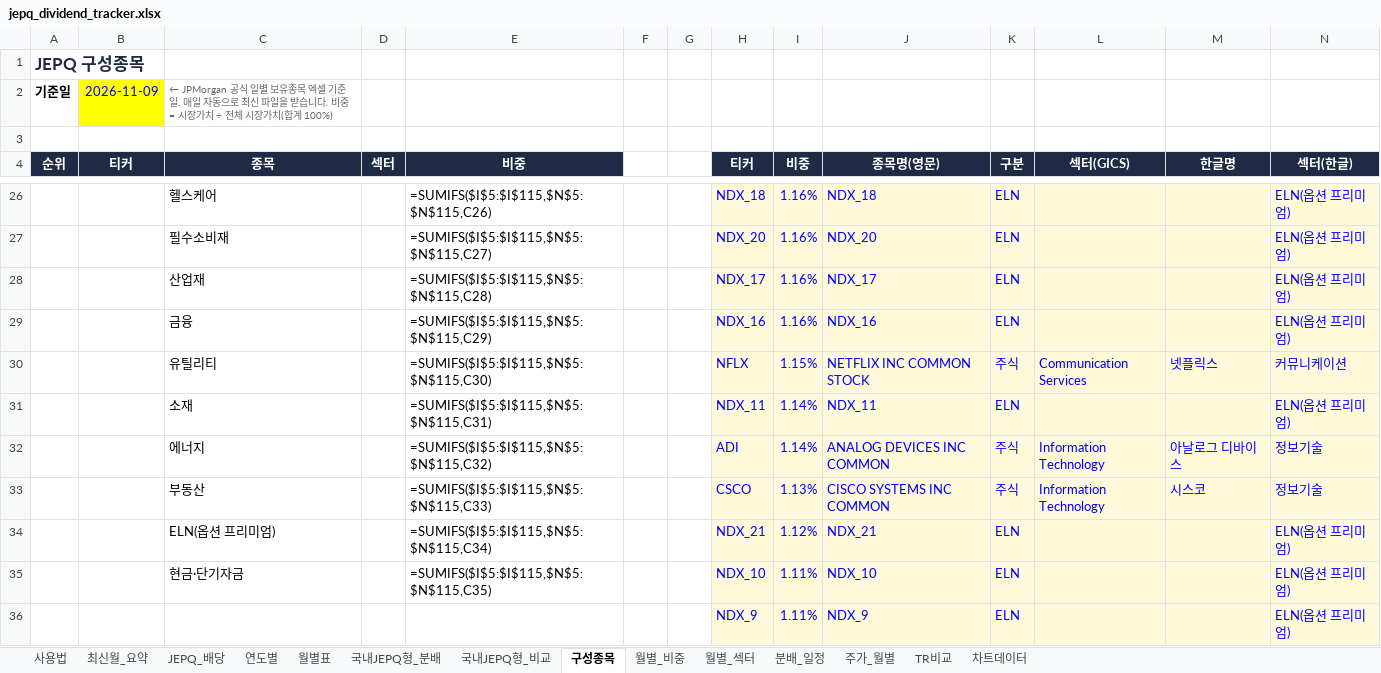
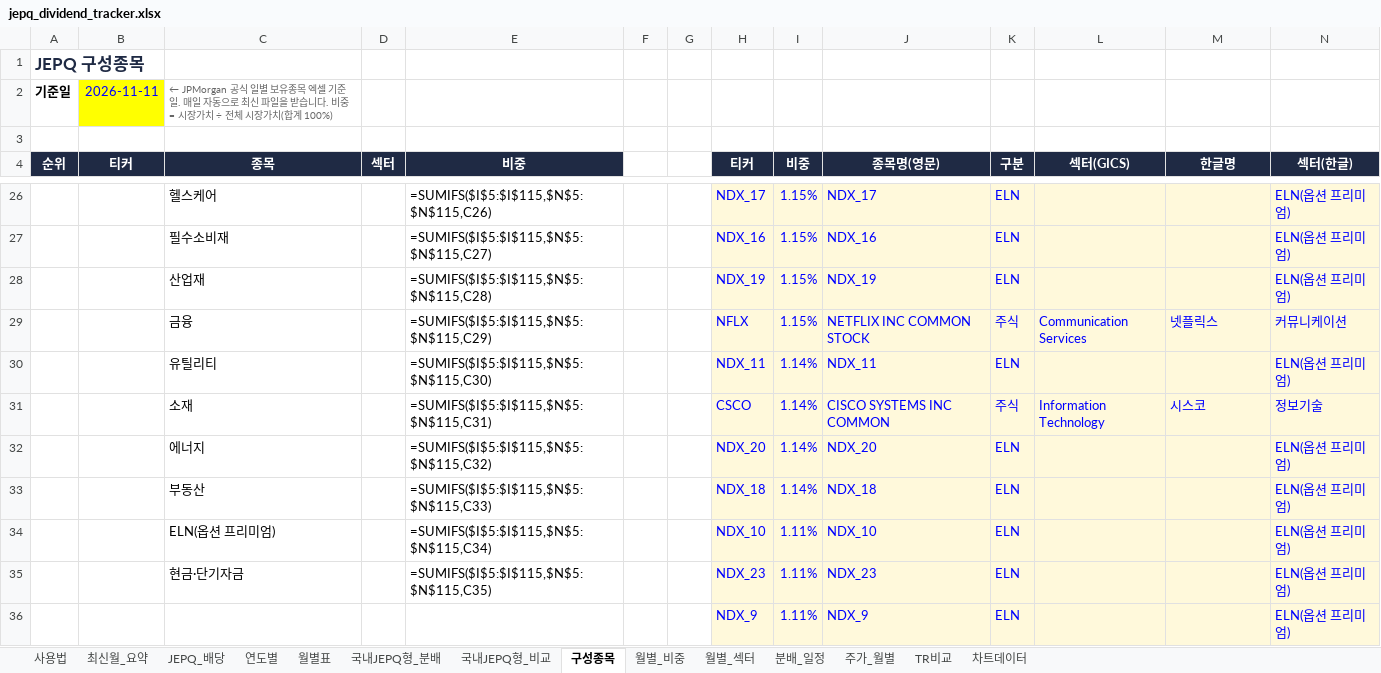
Before and after one commit to ttokjaeTV/jepq-tracker, an Excel workbook: downloads/jepq_dividend_tracker.xlsx, sheet 구성종목, drawn as a sheet; only a part is shown, gaps mark what is left out; values as stored, in another font and other column widths than the file's, no borders; formulas without a stored value are shown as written; charts and pictures not drawn; removed rows and columns are numbered as before the commit, all else as after; the diff covers the shown part only; the diff names each change by its address in the sheet, - before the commit and + after, or states it on an @@ line.

```diff
--- a/downloads/jepq_dividend_tracker.xlsx (sheet 구성종목)
+++ b/downloads/jepq_dividend_tracker.xlsx (sheet 구성종목)
-B2 (티커): 2026-11-09
+B2 (티커): 2026-11-11
-H26 (티커): NDX_18
+H26 (티커): NDX_17
-I26:I28 (비중): 1.16%
+I26:I28 (비중): 1.15%
-J26 (종목명(영문)): NDX_18
+J26 (종목명(영문)): NDX_17
-H27 (티커): NDX_20
+H27 (티커): NDX_16
-J27 (종목명(영문)): NDX_20
+J27 (종목명(영문)): NDX_16
-H28 (티커): NDX_17
+H28 (티커): NDX_19
-J28 (종목명(영문)): NDX_17
+J28 (종목명(영문)): NDX_19
-row 29:  |  | 금융 |  | =SUMIFS($I$5:$I$115,$N$5:$N$115,C29) |  |  | NDX_16 | 1.16% | NDX_16 | ELN |  |  | ELN(옵션 프리미엄)
-C29 (종목): 유틸리티
+C29 (종목): 금융
-E29 (비중): =SUMIFS($I$5:$I$115,$N$5:$N$115,C30)
+E29 (비중): =SUMIFS($I$5:$I$115,$N$5:$N$115,C29)
-C30 (종목): 소재
+C30 (종목): 유틸리티
-E30 (비중): =SUMIFS($I$5:$I$115,$N$5:$N$115,C31)
+E30 (비중): =SUMIFS($I$5:$I$115,$N$5:$N$115,C30)
-row 32:  |  | 에너지 |  | =SUMIFS($I$5:$I$115,$N$5:$N$115,C32) |  |  | ADI | 1.14% | ANALOG DEVICES INC COMMON | 주식 | Information Technology | 아날로그 디바이스 | 정보기술
-C31 (종목): 부동산
+C31 (종목): 소재
-E31 (비중): =SUMIFS($I$5:$I$115,$N$5:$N$115,C33)
+E31 (비중): =SUMIFS($I$5:$I$115,$N$5:$N$115,C31)
-I31 (비중): 1.13%
+I31 (비중): 1.14%
+row 32:  |  | 에너지 |  | =SUMIFS($I$5:$I$115,$N$5:$N$115,C32) |  |  | NDX_20 | 1.14% | NDX_20 | ELN |  |  | ELN(옵션 프리미엄)
+row 33:  |  | 부동산 |  | =SUMIFS($I$5:$I$115,$N$5:$N$115,C33) |  |  | NDX_18 | 1.14% | NDX_18 | ELN |  |  | ELN(옵션 프리미엄)
-H34 (티커): NDX_21
+H34 (티커): NDX_10
-I34 (비중): 1.12%
+I34 (비중): 1.11%
-J34 (종목명(영문)): NDX_21
+J34 (종목명(영문)): NDX_10
-H35 (티커): NDX_10
+H35 (티커): NDX_23
-J35 (종목명(영문)): NDX_10
+J35 (종목명(영문)): NDX_23
```
Also changed, not shown: 24 added rows, 24 removed rows, 4 moved rows, 53 edited cells and cell formats elsewhere in this sheet, sheet 주가_월별, sheet TR비교, sheet 사용법, charts or pictures, 4 other files.
